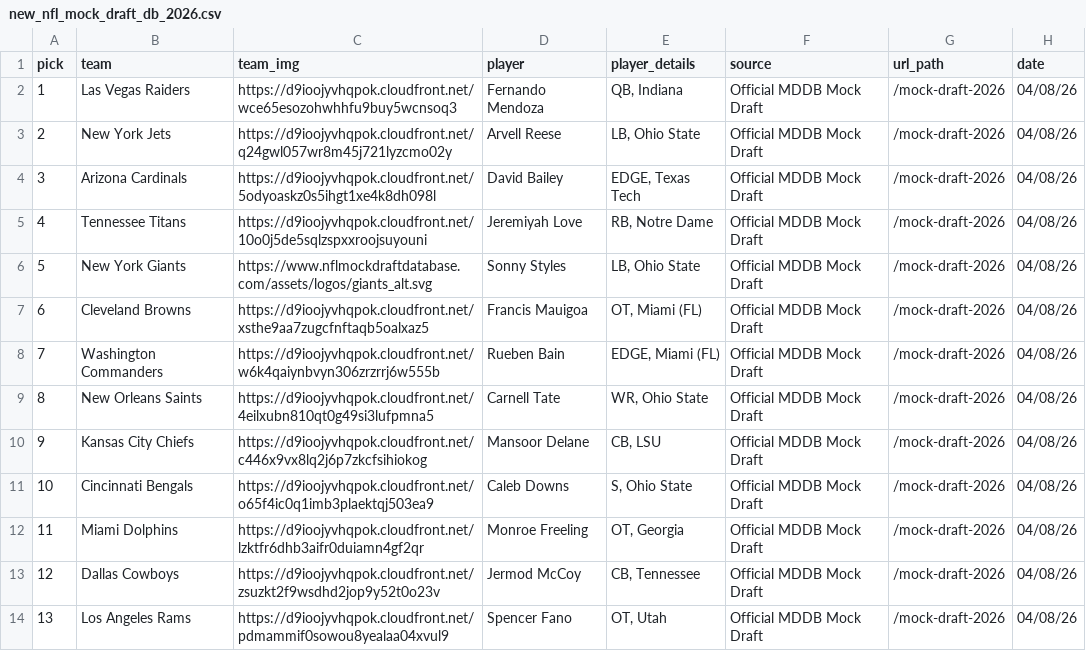
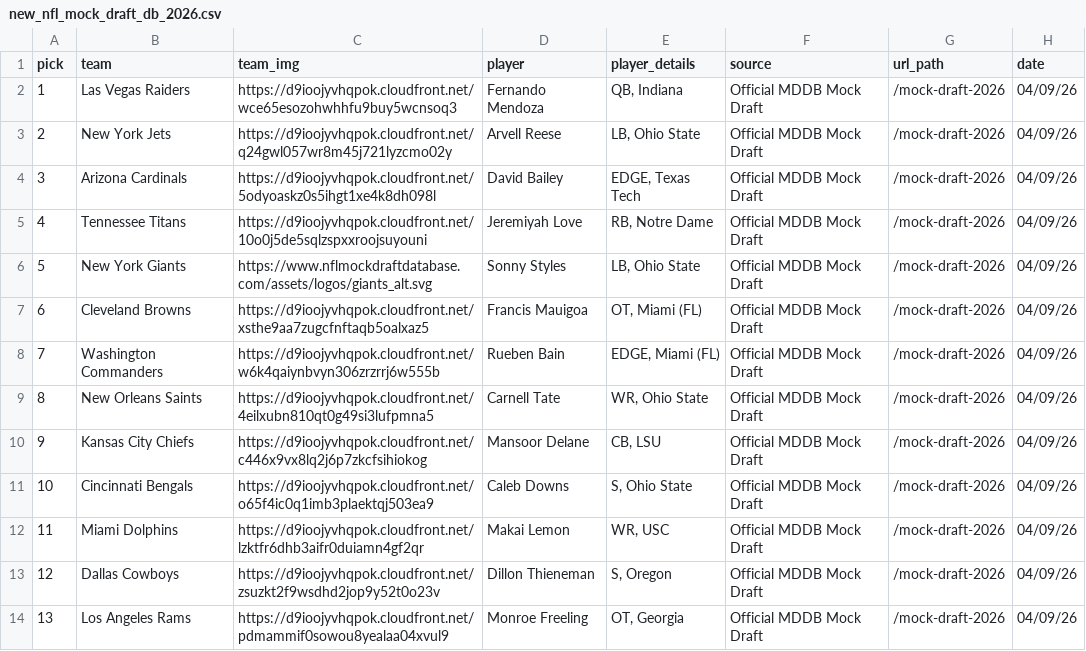
Before and after one commit to aaroncolesmith/data_nfl_mock_draft, a CSV file: data/new_nfl_mock_draft_db_2026.csv, drawn as a sheet; only a part is shown; the diff covers the shown part only.

Commit message:
Update data

```diff
--- a/data/new_nfl_mock_draft_db_2026.csv
+++ b/data/new_nfl_mock_draft_db_2026.csv
@@ -1,14 +1,14 @@
 pick,team,team_img,player,player_details,source,url_path,date
-1,Las Vegas Raiders,https://d9ioojyvhqpok.cloudfront.net/wce65esozohwhhfu9buy5wcnsoq3,Fernando Mendoza,"QB, Indiana",Official MDDB Mock Draft,/mock-draft-2026,04/08/26
-2,New York Jets,https://d9ioojyvhqpok.cloudfront.net/q24gwl057wr8m45j721lyzcmo02y,Arvell Reese,"LB, Ohio State",Official MDDB Mock Draft,/mock-draft-2026,04/08/26
-3,Arizona Cardinals,https://d9ioojyvhqpok.cloudfront.net/5odyoaskz0s5ihgt1xe4k8dh098l,David Bailey,"EDGE, Texas Tech",Official MDDB Mock Draft,/mock-draft-2026,04/08/26
-4,Tennessee Titans,https://d9ioojyvhqpok.cloudfront.net/10o0j5de5sqlzspxxroojsuyouni,Jeremiyah Love,"RB, Notre Dame",Official MDDB Mock Draft,/mock-draft-2026,04/08/26
-5,New York Giants,https://www.nflmockdraftdatabase.com/assets/logos/giants_alt.svg,Sonny Styles,"LB, Ohio State",Official MDDB Mock Draft,/mock-draft-2026,04/08/26
-6,Cleveland Browns,https://d9ioojyvhqpok.cloudfront.net/xsthe9aa7zugcfnftaqb5oalxaz5,Francis Mauigoa,"OT, Miami (FL)",Official MDDB Mock Draft,/mock-draft-2026,04/08/26
-7,Washington Commanders,https://d9ioojyvhqpok.cloudfront.net/w6k4qaiynbvyn306zrzrrj6w555b,Rueben Bain,"EDGE, Miami (FL)",Official MDDB Mock Draft,/mock-draft-2026,04/08/26
-8,New Orleans Saints,https://d9ioojyvhqpok.cloudfront.net/4eilxubn810qt0g49si3lufpmna5,Carnell Tate,"WR, Ohio State",Official MDDB Mock Draft,/mock-draft-2026,04/08/26
-9,Kansas City Chiefs,https://d9ioojyvhqpok.cloudfront.net/c446x9vx8lq2j6p7zkcfsihiokog,Mansoor Delane,"CB, LSU",Official MDDB Mock Draft,/mock-draft-2026,04/08/26
-10,Cincinnati Bengals,https://d9ioojyvhqpok.cloudfront.net/o65f4ic0q1imb3plaektqj503ea9,Caleb Downs,"S, Ohio State",Official MDDB Mock Draft,/mock-draft-2026,04/08/26
-11,Miami Dolphins,https://d9ioojyvhqpok.cloudfront.net/lzktfr6dhb3aifr0duiamn4gf2qr,Monroe Freeling,"OT, Georgia",Official MDDB Mock Draft,/mock-draft-2026,04/08/26
-12,Dallas Cowboys,https://d9ioojyvhqpok.cloudfront.net/zsuzkt2f9wsdhd2jop9y52t0o23v,Jermod McCoy,"CB, Tennessee",Official MDDB Mock Draft,/mock-draft-2026,04/08/26
-13,Los Angeles Rams,https://d9ioojyvhqpok.cloudfront.net/pdmammif0sowou8yealaa04xvul9,Spencer Fano,"OT, Utah",Official MDDB Mock Draft,/mock-draft-2026,04/08/26
+1,Las Vegas Raiders,https://d9ioojyvhqpok.cloudfront.net/wce65esozohwhhfu9buy5wcnsoq3,Fernando Mendoza,"QB, Indiana",Official MDDB Mock Draft,/mock-draft-2026,04/09/26
+2,New York Jets,https://d9ioojyvhqpok.cloudfront.net/q24gwl057wr8m45j721lyzcmo02y,Arvell Reese,"LB, Ohio State",Official MDDB Mock Draft,/mock-draft-2026,04/09/26
+3,Arizona Cardinals,https://d9ioojyvhqpok.cloudfront.net/5odyoaskz0s5ihgt1xe4k8dh098l,David Bailey,"EDGE, Texas Tech",Official MDDB Mock Draft,/mock-draft-2026,04/09/26
+4,Tennessee Titans,https://d9ioojyvhqpok.cloudfront.net/10o0j5de5sqlzspxxroojsuyouni,Jeremiyah Love,"RB, Notre Dame",Official MDDB Mock Draft,/mock-draft-2026,04/09/26
+5,New York Giants,https://www.nflmockdraftdatabase.com/assets/logos/giants_alt.svg,Sonny Styles,"LB, Ohio State",Official MDDB Mock Draft,/mock-draft-2026,04/09/26
+6,Cleveland Browns,https://d9ioojyvhqpok.cloudfront.net/xsthe9aa7zugcfnftaqb5oalxaz5,Francis Mauigoa,"OT, Miami (FL)",Official MDDB Mock Draft,/mock-draft-2026,04/09/26
+7,Washington Commanders,https://d9ioojyvhqpok.cloudfront.net/w6k4qaiynbvyn306zrzrrj6w555b,Rueben Bain,"EDGE, Miami (FL)",Official MDDB Mock Draft,/mock-draft-2026,04/09/26
+8,New Orleans Saints,https://d9ioojyvhqpok.cloudfront.net/4eilxubn810qt0g49si3lufpmna5,Carnell Tate,"WR, Ohio State",Official MDDB Mock Draft,/mock-draft-2026,04/09/26
+9,Kansas City Chiefs,https://d9ioojyvhqpok.cloudfront.net/c446x9vx8lq2j6p7zkcfsihiokog,Mansoor Delane,"CB, LSU",Official MDDB Mock Draft,/mock-draft-2026,04/09/26
+10,Cincinnati Bengals,https://d9ioojyvhqpok.cloudfront.net/o65f4ic0q1imb3plaektqj503ea9,Caleb Downs,"S, Ohio State",Official MDDB Mock Draft,/mock-draft-2026,04/09/26
+11,Miami Dolphins,https://d9ioojyvhqpok.cloudfront.net/lzktfr6dhb3aifr0duiamn4gf2qr,Makai Lemon,"WR, USC",Official MDDB Mock Draft,/mock-draft-2026,04/09/26
+12,Dallas Cowboys,https://d9ioojyvhqpok.cloudfront.net/zsuzkt2f9wsdhd2jop9y52t0o23v,Dillon Thieneman,"S, Oregon",Official MDDB Mock Draft,/mock-draft-2026,04/09/26
+13,Los Angeles Rams,https://d9ioojyvhqpok.cloudfront.net/pdmammif0sowou8yealaa04xvul9,Monroe Freeling,"OT, Georgia",Official MDDB Mock Draft,/mock-draft-2026,04/09/26
```
Also changed, not shown: 55 edited cells elsewhere in this file, 1 other file.
